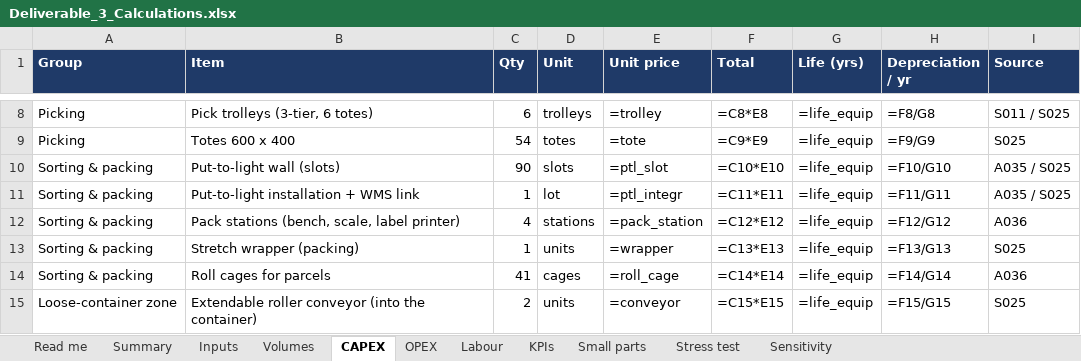
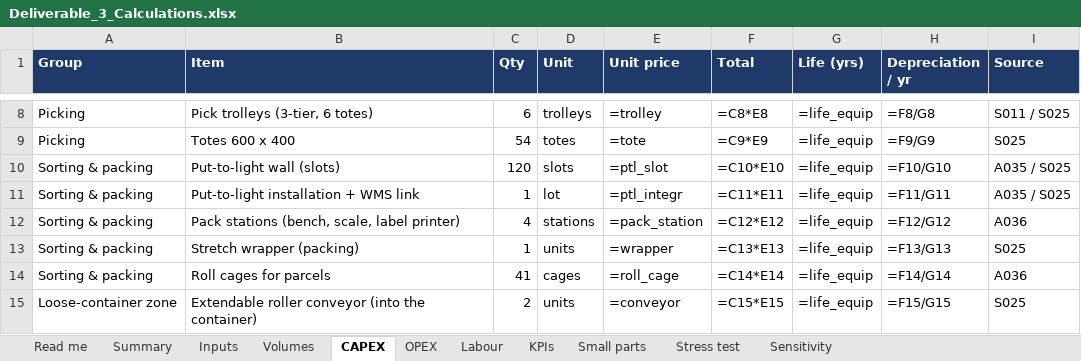
Before and after one commit to glebpankov2005-coder/Operations-Management-, an Excel workbook: deliverables/Deliverable_3_Calculations.xlsx, sheet CAPEX, drawn as a sheet; only a part is shown, gaps mark what is left out; values as stored, in another font and other column widths than the file's, no borders; formulas without a stored value are shown as written; the diff names each change by its address in the sheet, - before the commit and + after, or states it on an @@ line.

```diff
--- a/deliverables/Deliverable_3_Calculations.xlsx (sheet CAPEX)
+++ b/deliverables/Deliverable_3_Calculations.xlsx (sheet CAPEX)
-C10 (Qty): 90
+C10 (Qty): 120
```
Also changed, not shown: sheet Sensitivity, sheet KPIs, 21 other files.
